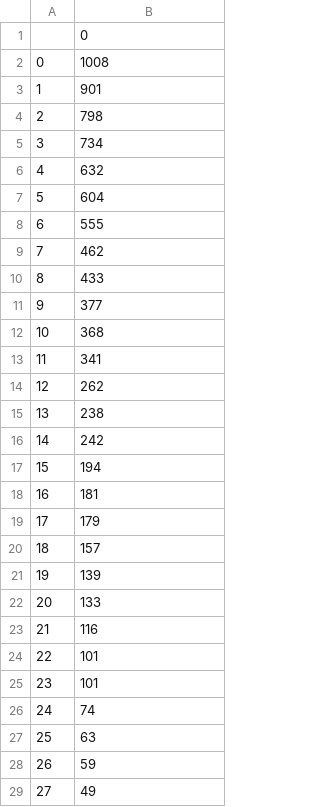
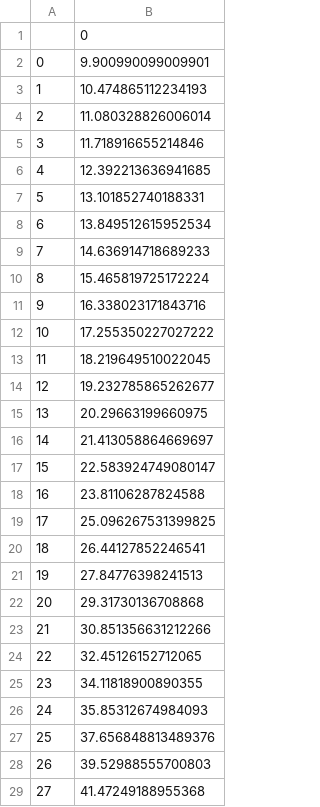
Before and after one commit to Averydx/PF_Estimation, a CSV file: observations.csv, drawn as a sheet; only a part is shown; the diff covers the shown part only.

Commit message:
Update observations.csv

```diff
--- a/observations.csv
+++ b/observations.csv
@@ -1,29 +1,29 @@
 ,0
-0,1008
-1,901
-2,798
-3,734
-4,632
-5,604
-6,555
-7,462
-8,433
-9,377
-10,368
-11,341
-12,262
-13,238
-14,242
-15,194
-16,181
-17,179
-18,157
-19,139
-20,133
-21,116
-22,101
-23,101
-24,74
-25,63
-26,59
-27,49
+0,9.900990099009901
+1,10.474865112234193
+2,11.080328826006014
+3,11.718916655214846
+4,12.392213636941685
+5,13.101852740188331
+6,13.849512615952534
+7,14.636914718689233
+8,15.465819725172224
+9,16.338023171843716
+10,17.255350227027222
+11,18.219649510022045
+12,19.232785865262677
+13,20.29663199660975
+14,21.413058864669697
+15,22.583924749080147
+16,23.81106287824588
+17,25.096267531399825
+18,26.44127852246541
+19,27.84776398241513
+20,29.31730136708868
+21,30.851356631212266
+22,32.45126152712065
+23,34.11818900890355
+24,35.85312674984093
+25,37.656848813489376
+26,39.52988555700803
+27,41.47249188955368
```
Also changed, not shown: 72 edited cells elsewhere in this file.
